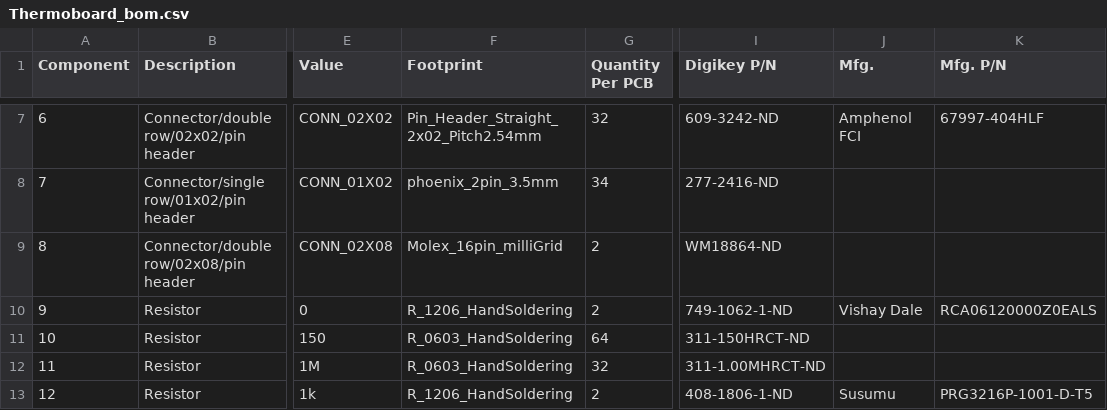
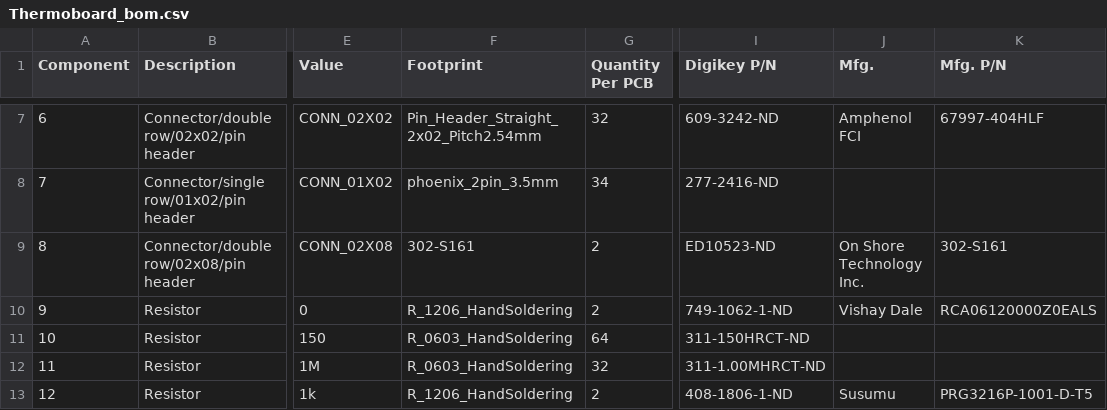
Before and after one commit to ParadigmHyperloop/electrical, a CSV file: THBO/bom/Thermoboard_bom.csv, drawn as a sheet; only a part is shown, gaps mark what is left out; the diff names each change by its address in the sheet, - before the commit and + after, or states it on an @@ line.

```diff
--- a/THBO/bom/Thermoboard_bom.csv
+++ b/THBO/bom/Thermoboard_bom.csv
-F9 (Footprint): Molex_16pin_milliGrid
+F9 (Footprint): 302-S161
-I9 (Digikey P/N): WM18864-ND
+I9 (Digikey P/N): ED10523-ND
-J9 (Mfg.): (empty)
+J9 (Mfg.): On Shore Technology Inc.
-K9 (Mfg. P/N): (empty)
+K9 (Mfg. P/N): 302-S161
```
Also changed, not shown: THBO/bom/Digikey Cart (CAD) 2017-06-11T21-25-13.csv, 7 other files.
